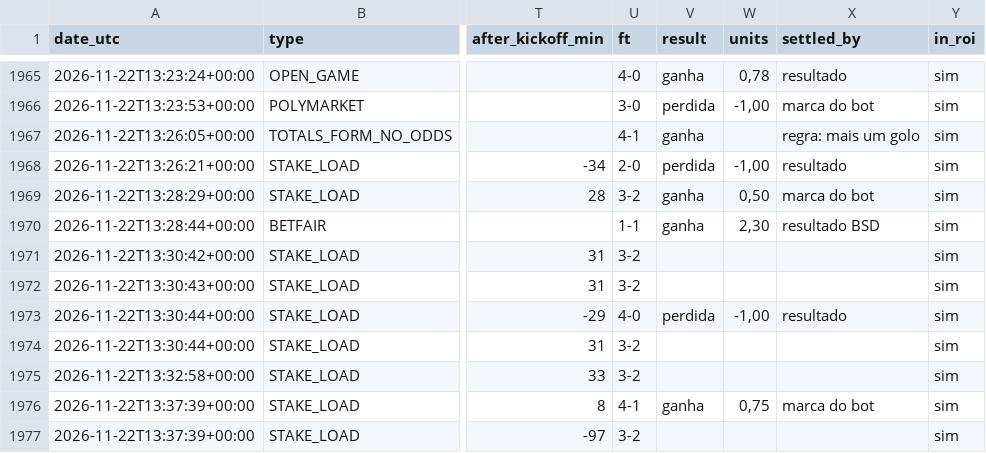
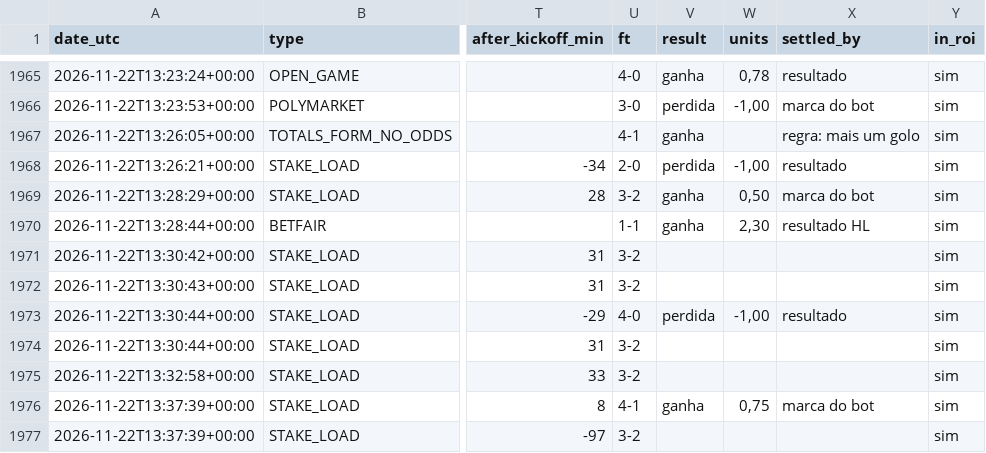
Before and after one commit to nunovinhas-creator/goal-roi, a CSV file: docs/bets.csv, drawn as a sheet; only a part is shown, gaps mark what is left out; the diff names each change by its address in the sheet, - before the commit and + after, or states it on an @@ line.

```diff
--- a/docs/bets.csv
+++ b/docs/bets.csv
-X1970 (settled_by): resultado BSD
+X1970 (settled_by): resultado HL
```
Also changed, not shown: 5 other files.
